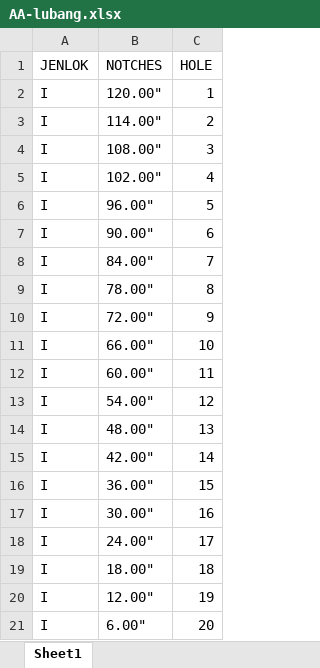
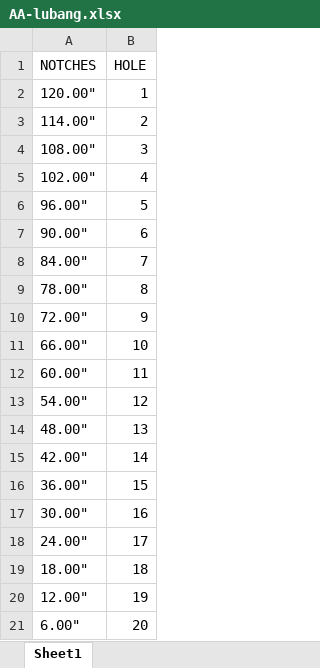
Before and after one commit to cTianHP/Report-Planogram, an Excel workbook: data/AA-lubang.xlsx, sheet Sheet1, drawn as a sheet; values as stored, in another font and other column widths than the file's, no borders; the diff names each change by its address in the sheet, - before the commit and + after, or states it on an @@ line.

```diff
--- a/data/AA-lubang.xlsx (sheet Sheet1)
+++ b/data/AA-lubang.xlsx (sheet Sheet1)
-column A (JENLOK), rows 2-21: all I
```
Also changed, not shown: data/OpenChiller-lubang.xlsx, data/default-lubang.xlsx, 1 other file.
